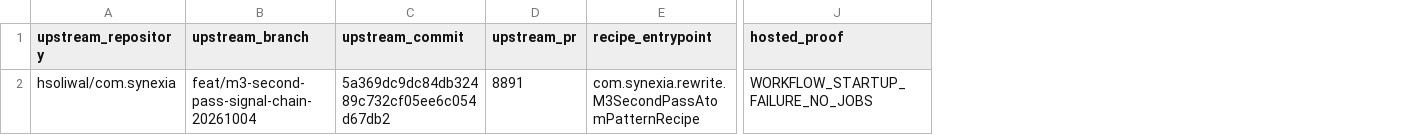
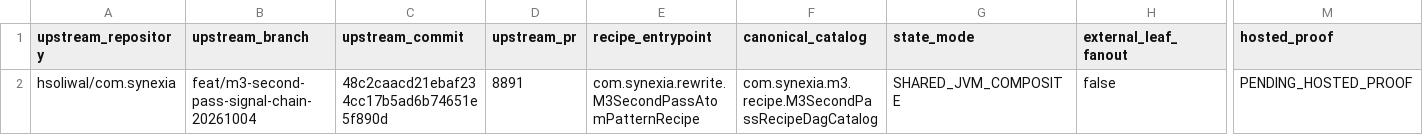
Before and after one commit to hsoliwal/nebula, a TSV file: m3/catalogue/second-pass-recipe-binding.tsv, drawn as a sheet; only a part is shown, gaps mark what is left out; addresses are those after the commit; the diff names each change by its address in the sheet, - before the commit and + after, or states it on an @@ line.

Commit message:
chore(m3): refresh second-pass binding ledger

```diff
--- a/m3/catalogue/second-pass-recipe-binding.tsv
+++ b/m3/catalogue/second-pass-recipe-binding.tsv
+column F (canonical_catalog), row 2: com.synexia.m3.recipe.M3SecondPassRecipeDagCatalog
+column G (state_mode), row 2: SHARED_JVM_COMPOSITE
+column H (external_leaf_fanout), row 2: false
-C2 (upstream_commit): 5a369dc9dc84db32489c732cf05ee6c054d67db2
+C2 (upstream_commit): 48c2caacd21ebaf234cc17b5ad6b74651e5f890d
-M2 (hosted_proof): WORKFLOW_STARTUP_FAILURE_NO_JOBS
+M2 (hosted_proof): PENDING_HOSTED_PROOF
```
